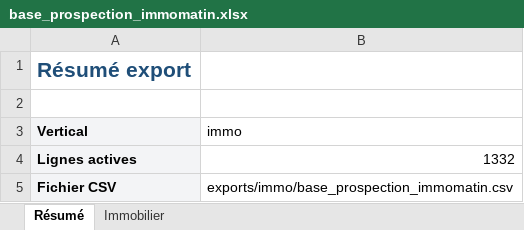
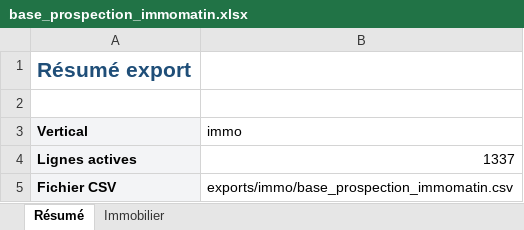
Before and after one commit to romtaug2/SupportAI-Emailing, an Excel workbook: exports/immo/base_prospection_immomatin.xlsx, sheet Résumé, drawn as a sheet; values as stored, in another font and other column widths than the file's, no borders; the diff names each change by its address in the sheet, - before the commit and + after, or states it on an @@ line.

```diff
--- a/exports/immo/base_prospection_immomatin.xlsx (sheet Résumé)
+++ b/exports/immo/base_prospection_immomatin.xlsx (sheet Résumé)
-B4 (immo): 1332
+B4 (immo): 1337
```
Also changed, not shown: sheet Immobilier, exports/hotels/base_prospection_trouve_ton_hotel.xlsx, 12 other files.
